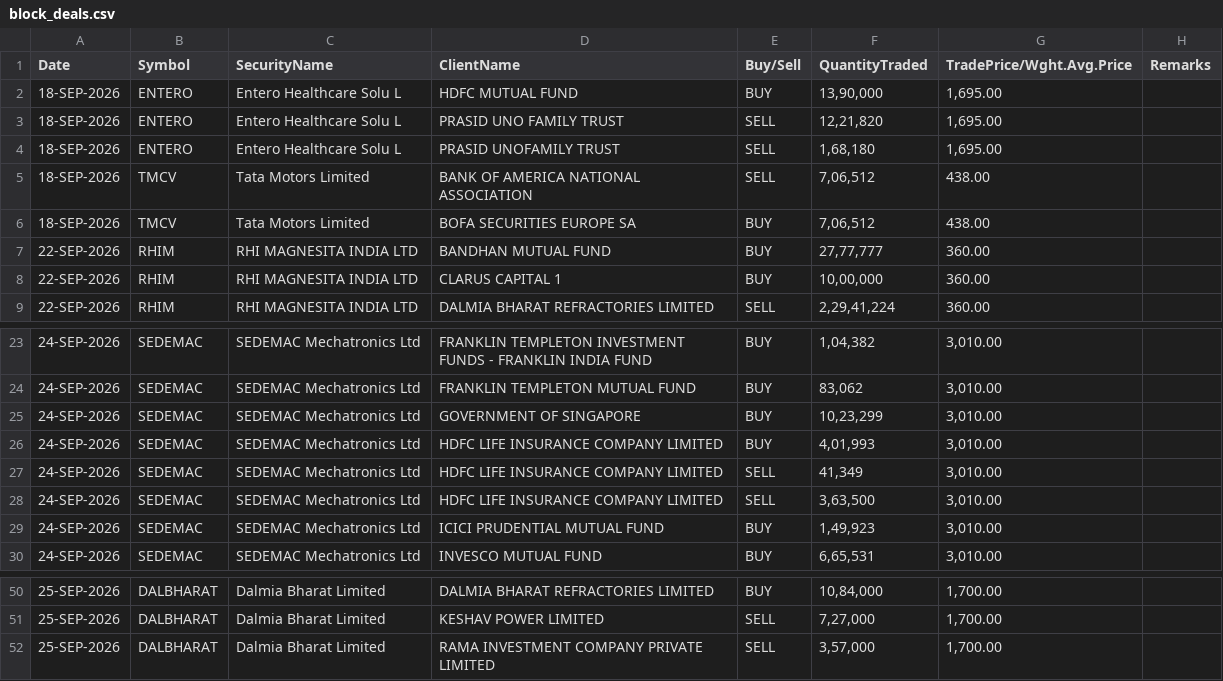
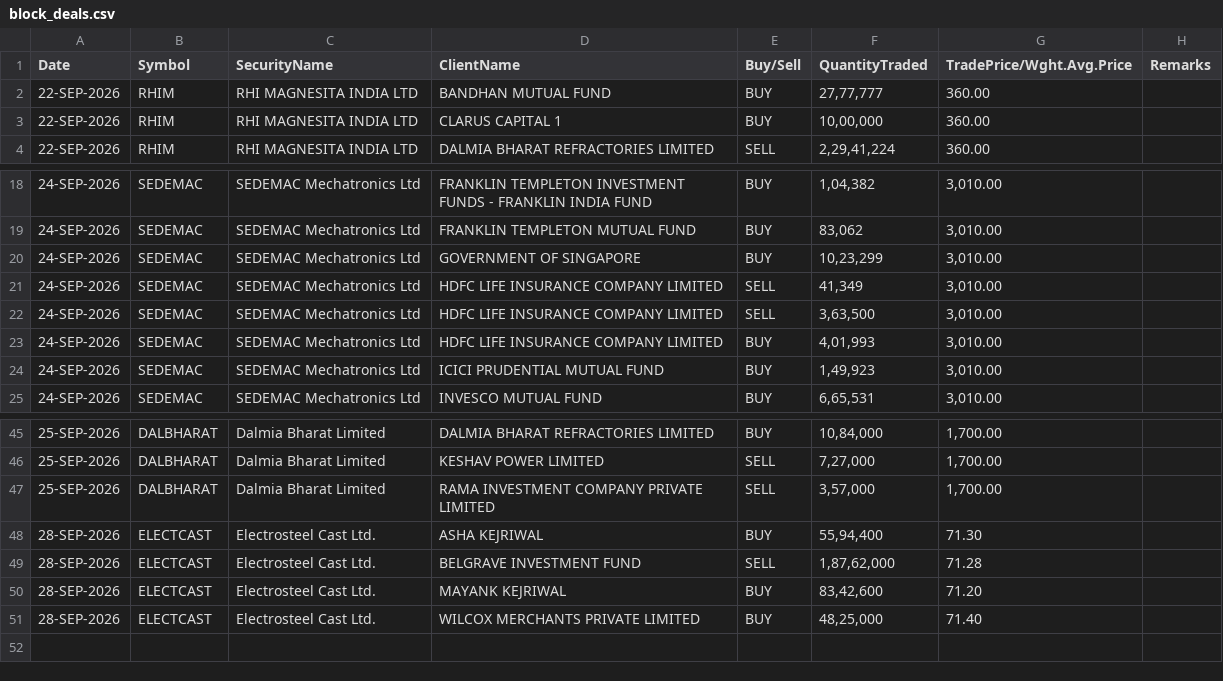
Before and after one commit to Aruj-Singh/nse-dashboard, a CSV file: data/block_deals.csv, drawn as a sheet; only a part is shown, gaps mark what is left out.

```diff
--- a/data/block_deals.csv
+++ b/data/block_deals.csv
@@ -1,7 +1,2 @@
 Date,Symbol,SecurityName,ClientName,Buy/Sell,QuantityTraded,TradePrice/Wght.Avg.Price,Remarks
-18-SEP-2026,ENTERO,Entero Healthcare Solu L,HDFC MUTUAL FUND,BUY,"13,90,000","1,695.00",
-18-SEP-2026,ENTERO,Entero Healthcare Solu L,PRASID UNO FAMILY TRUST,SELL,"12,21,820","1,695.00",
-18-SEP-2026,ENTERO,Entero Healthcare Solu L,PRASID UNOFAMILY TRUST,SELL,"1,68,180","1,695.00",
-18-SEP-2026,TMCV,Tata Motors Limited,BANK OF AMERICA NATIONAL ASSOCIATION,SELL,"7,06,512",438.00,
-18-SEP-2026,TMCV,Tata Motors Limited,BOFA SECURITIES EUROPE SA,BUY,"7,06,512",438.00,
 22-SEP-2026,RHIM,RHI MAGNESITA INDIA LTD,BANDHAN MUTUAL FUND,BUY,"27,77,777",360.00,
@@ -25,5 +20,5 @@ Date,Symbol,SecurityName,ClientName,Buy/Sell,QuantityTraded,TradePrice/Wght.Avg.
 24-SEP-2026,SEDEMAC,SEDEMAC Mechatronics Ltd,GOVERNMENT OF SINGAPORE,BUY,"10,23,299","3,010.00",
-24-SEP-2026,SEDEMAC,SEDEMAC Mechatronics Ltd,HDFC LIFE INSURANCE COMPANY LIMITED,BUY,"4,01,993","3,010.00",
 24-SEP-2026,SEDEMAC,SEDEMAC Mechatronics Ltd,HDFC LIFE INSURANCE COMPANY LIMITED,SELL,"41,349","3,010.00",
 24-SEP-2026,SEDEMAC,SEDEMAC Mechatronics Ltd,HDFC LIFE INSURANCE COMPANY LIMITED,SELL,"3,63,500","3,010.00",
+24-SEP-2026,SEDEMAC,SEDEMAC Mechatronics Ltd,HDFC LIFE INSURANCE COMPANY LIMITED,BUY,"4,01,993","3,010.00",
 24-SEP-2026,SEDEMAC,SEDEMAC Mechatronics Ltd,ICICI PRUDENTIAL MUTUAL FUND,BUY,"1,49,923","3,010.00",
@@ -52 +47,5 @@ Date,Symbol,SecurityName,ClientName,Buy/Sell,QuantityTraded,TradePrice/Wght.Avg.
 25-SEP-2026,DALBHARAT,Dalmia Bharat Limited,RAMA INVESTMENT COMPANY PRIVATE LIMITED,SELL,"3,57,000","1,700.00",
+28-SEP-2026,ELECTCAST,Electrosteel Cast Ltd.,ASHA KEJRIWAL,BUY,"55,94,400",71.30,
+28-SEP-2026,ELECTCAST,Electrosteel Cast Ltd.,BELGRAVE INVESTMENT FUND,SELL,"1,87,62,000",71.28,
+28-SEP-2026,ELECTCAST,Electrosteel Cast Ltd.,MAYANK KEJRIWAL,BUY,"83,42,600",71.20,
+28-SEP-2026,ELECTCAST,Electrosteel Cast Ltd.,WILCOX MERCHANTS PRIVATE LIMITED,BUY,"48,25,000",71.40,
```
Also changed, not shown: data/bulk_deals.csv, data/most_active_value.csv, 12 other files.
